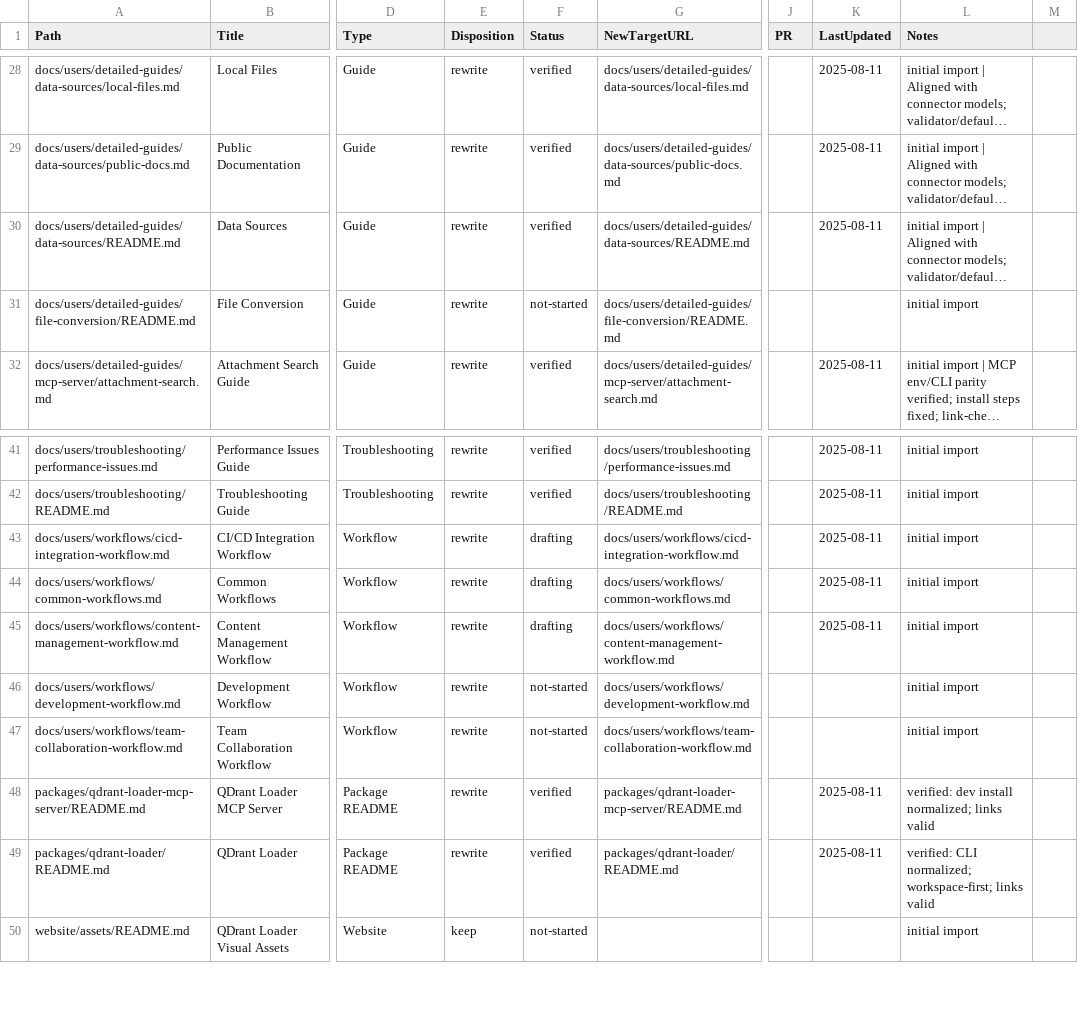
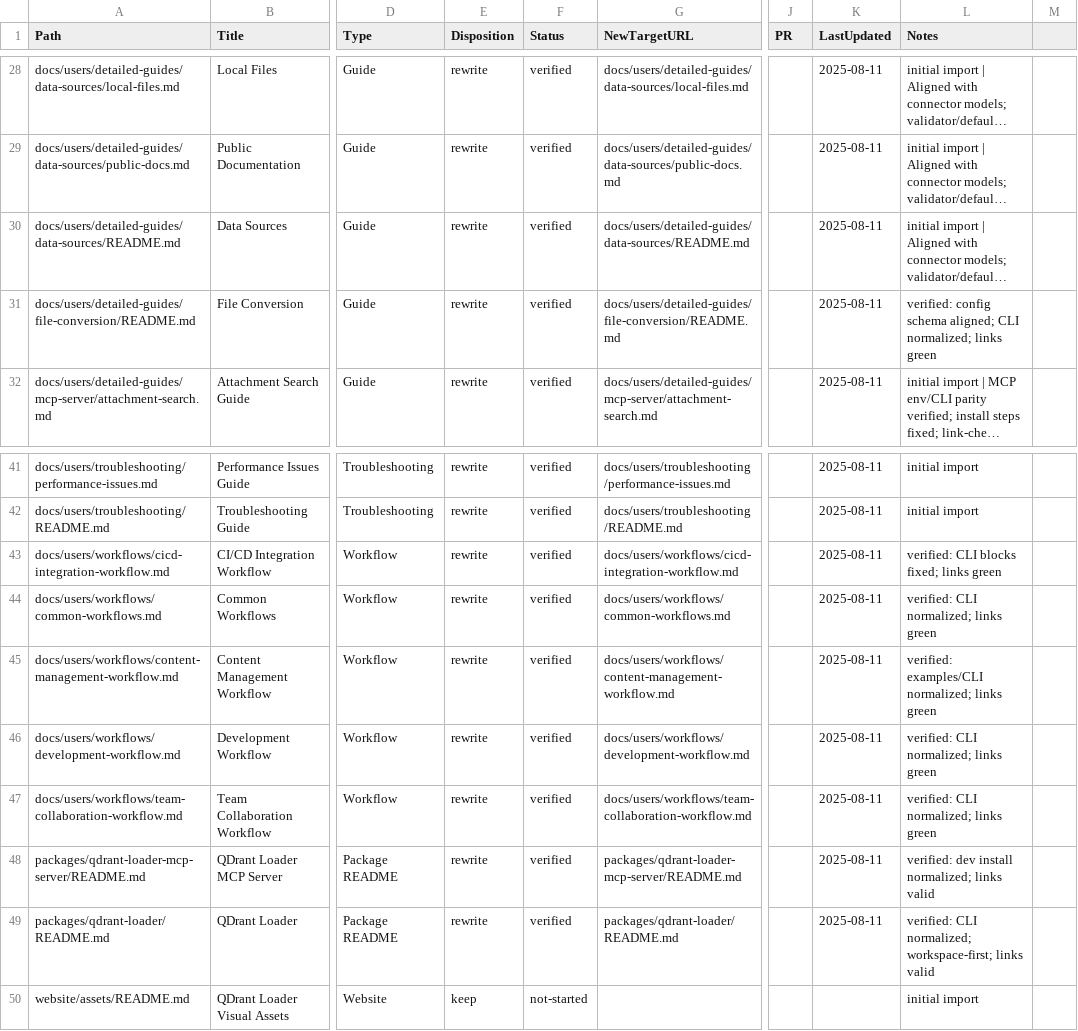
Before and after one commit to thanhbn/qdrant-loader, a CSV file: docs/_inventory.csv, drawn as a sheet; only a part is shown, gaps mark what is left out; long unchanged cells end in …; the diff names each change by its address in the sheet, - before the commit and + after, or states it on an @@ line.

Commit message:
docs(inventory): update verification status for multiple guides and workflows; refresh progress totals

```diff
--- a/docs/_inventory.csv
+++ b/docs/_inventory.csv
-F31 (Status): not-started
+F31 (Status): verified
-K31 (LastUpdated): (empty)
+K31 (LastUpdated): 2025-08-11
-L31 (Notes): initial import
+L31 (Notes): verified: config schema aligned; CLI normalized; links green
-F43:F45 (Status): drafting
+F43:F45 (Status): verified
-L43 (Notes): initial import
+L43 (Notes): verified: CLI blocks fixed; links green
-L44 (Notes): initial import
+L44 (Notes): verified: CLI normalized; links green
-L45 (Notes): initial import
+L45 (Notes): verified: examples/CLI normalized; links green
-F46:F47 (Status): not-started
+F46:F47 (Status): verified
-K46:K47 (LastUpdated): (empty)
+K46:K47 (LastUpdated): 2025-08-11
-L46:L47 (Notes): initial import
+L46:L47 (Notes): verified: CLI normalized; links green
```
Also changed, not shown: 6 other files.
